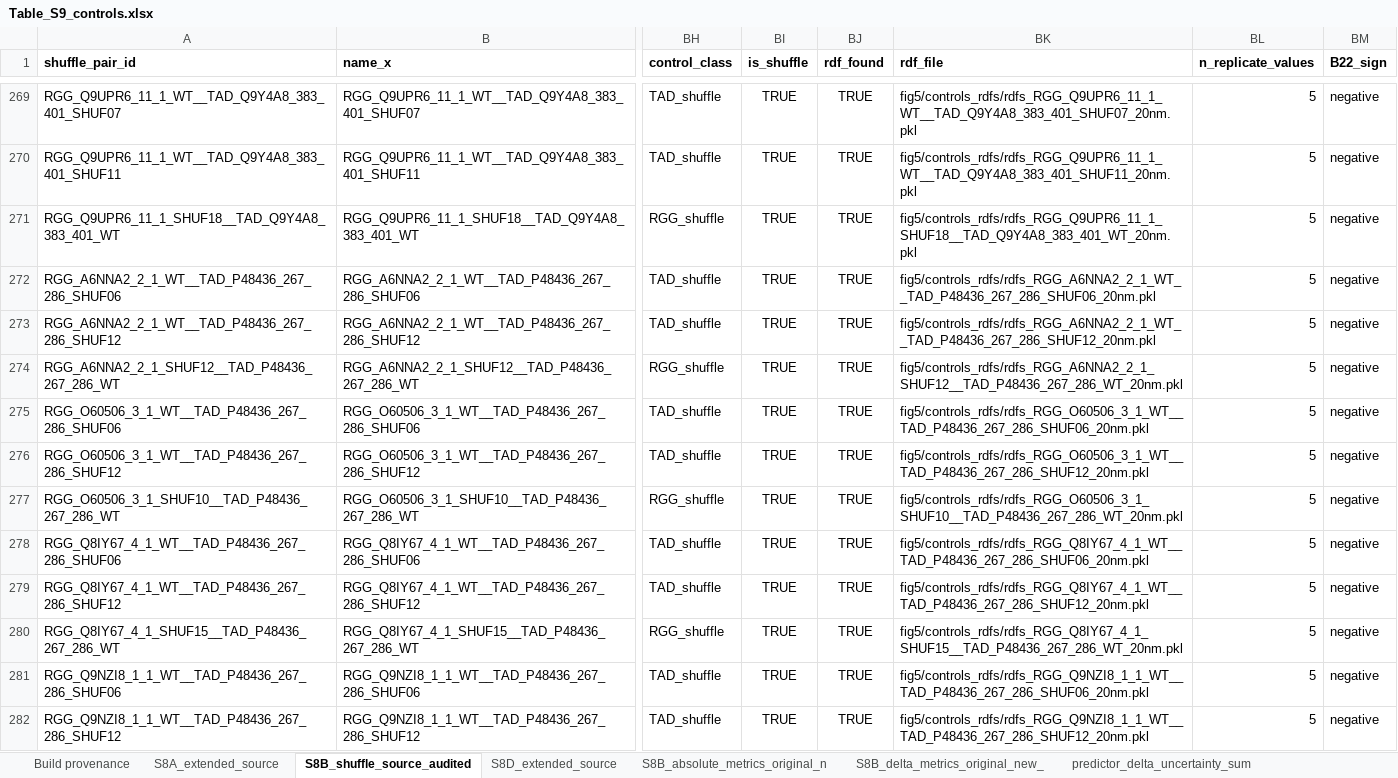
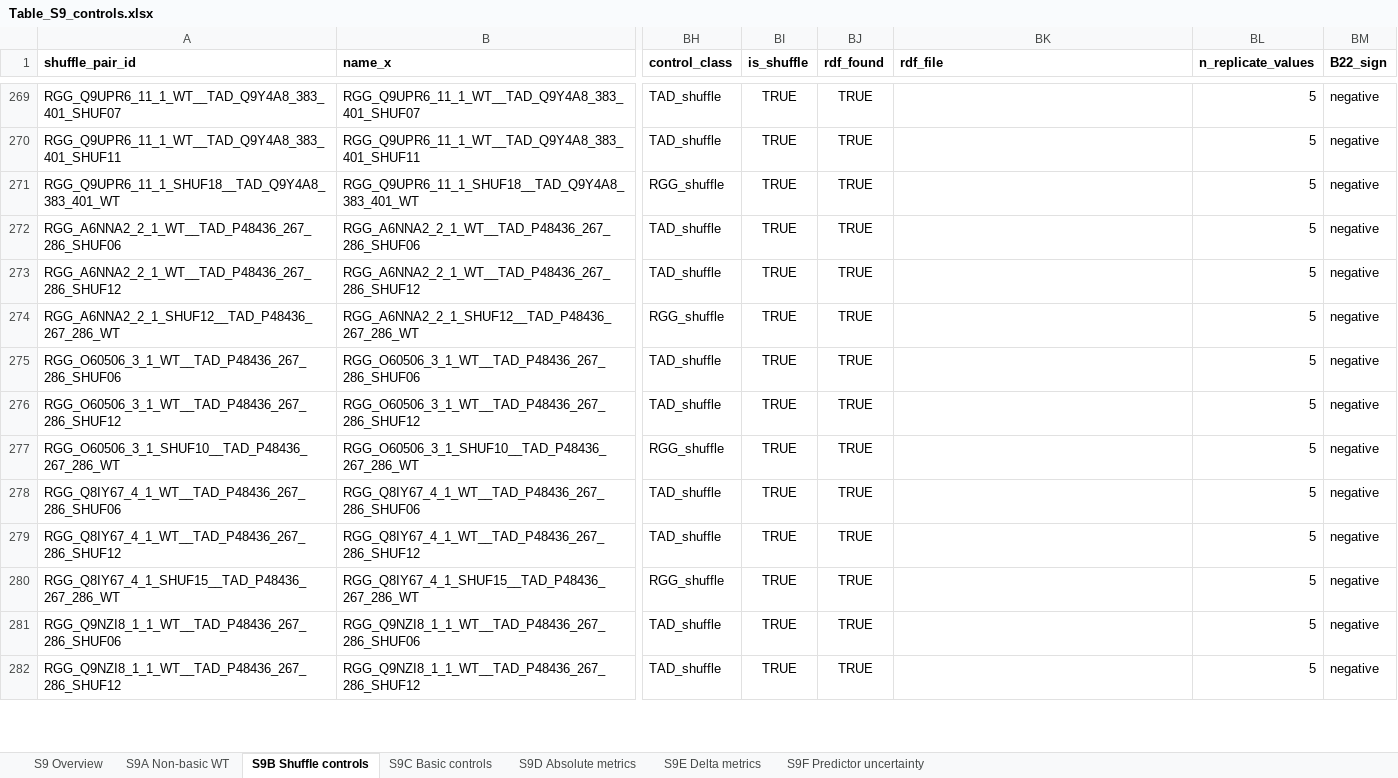
Before and after one commit to yukti-khanna/rtads-rgg-interactions, an Excel workbook: fig5/outputs/manuscript/tables/Table_S9_controls.xlsx, sheet S9B Shuffle controls, drawn as a sheet; only a part is shown, gaps mark what is left out; values as stored, in another font and other column widths than the file's, no borders; the diff covers the shown part only; the diff names each change by its address in the sheet, - before the commit and + after, or states it on an @@ line.

```diff
--- a/fig5/outputs/manuscript/tables/Table_S9_controls.xlsx (sheet S9B Shuffle controls)
+++ b/fig5/outputs/manuscript/tables/Table_S9_controls.xlsx (sheet S9B Shuffle controls)
-sheet tab: Build provenance
+sheet tab: S9 Overview
-sheet tab: S8A_extended_source
+sheet tab: S9A Non-basic WT
-sheet tab: S8B_shuffle_source_audited
+sheet tab: S9B Shuffle controls
-sheet tab: S8D_extended_source
+sheet tab: S9C Basic controls
-sheet tab: S8B_absolute_metrics_original_n
+sheet tab: S9D Absolute metrics
-sheet tab: S8B_delta_metrics_original_new_
+sheet tab: S9E Delta metrics
-sheet tab: predictor_delta_uncertainty_sum
+sheet tab: S9F Predictor uncertainty
-BK269 (rdf_file): fig5/controls_rdfs/rdfs_RGG_Q9UPR6_11_1_WT__TAD_Q9Y4A8_383_401_SHUF07_20nm.pkl
+BK269 (rdf_file): (empty)
-BK270 (rdf_file): fig5/controls_rdfs/rdfs_RGG_Q9UPR6_11_1_WT__TAD_Q9Y4A8_383_401_SHUF11_20nm.pkl
+BK270 (rdf_file): (empty)
-BK271 (rdf_file): fig5/controls_rdfs/rdfs_RGG_Q9UPR6_11_1_SHUF18__TAD_Q9Y4A8_383_401_WT_20nm.pkl
+BK271 (rdf_file): (empty)
-BK272 (rdf_file): fig5/controls_rdfs/rdfs_RGG_A6NNA2_2_1_WT__TAD_P48436_267_286_SHUF06_20nm.pkl
+BK272 (rdf_file): (empty)
-BK273 (rdf_file): fig5/controls_rdfs/rdfs_RGG_A6NNA2_2_1_WT__TAD_P48436_267_286_SHUF12_20nm.pkl
+BK273 (rdf_file): (empty)
-BK274 (rdf_file): fig5/controls_rdfs/rdfs_RGG_A6NNA2_2_1_SHUF12__TAD_P48436_267_286_WT_20nm.pkl
+BK274 (rdf_file): (empty)
-BK275 (rdf_file): fig5/controls_rdfs/rdfs_RGG_O60506_3_1_WT__TAD_P48436_267_286_SHUF06_20nm.pkl
+BK275 (rdf_file): (empty)
-BK276 (rdf_file): fig5/controls_rdfs/rdfs_RGG_O60506_3_1_WT__TAD_P48436_267_286_SHUF12_20nm.pkl
+BK276 (rdf_file): (empty)
-BK277 (rdf_file): fig5/controls_rdfs/rdfs_RGG_O60506_3_1_SHUF10__TAD_P48436_267_286_WT_20nm.pkl
+BK277 (rdf_file): (empty)
-BK278 (rdf_file): fig5/controls_rdfs/rdfs_RGG_Q8IY67_4_1_WT__TAD_P48436_267_286_SHUF06_20nm.pkl
+BK278 (rdf_file): (empty)
-BK279 (rdf_file): fig5/controls_rdfs/rdfs_RGG_Q8IY67_4_1_WT__TAD_P48436_267_286_SHUF12_20nm.pkl
+BK279 (rdf_file): (empty)
-BK280 (rdf_file): fig5/controls_rdfs/rdfs_RGG_Q8IY67_4_1_SHUF15__TAD_P48436_267_286_WT_20nm.pkl
+BK280 (rdf_file): (empty)
-BK281 (rdf_file): fig5/controls_rdfs/rdfs_RGG_Q9NZI8_1_1_WT__TAD_P48436_267_286_SHUF06_20nm.pkl
+BK281 (rdf_file): (empty)
-BK282 (rdf_file): fig5/controls_rdfs/rdfs_RGG_Q9NZI8_1_1_WT__TAD_P48436_267_286_SHUF12_20nm.pkl
+BK282 (rdf_file): (empty)
```
Also changed, not shown: 91 edited cells elsewhere in this sheet, sheet S9A Non-basic WT, sheet S9C Basic controls, sheet S9 Overview, fig5/outputs/revised_fig5_supplementary_data/Table_S6_revised.xlsx, 46 other files.
